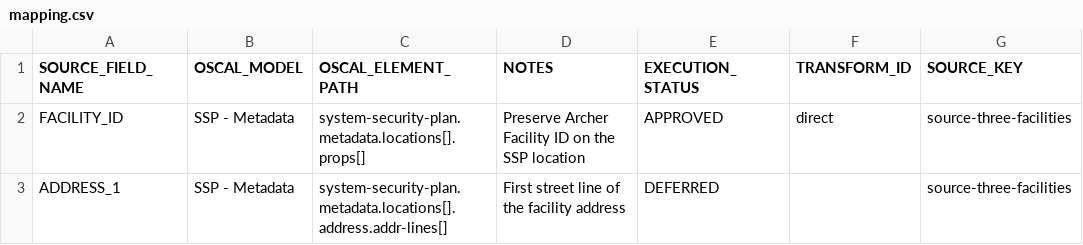
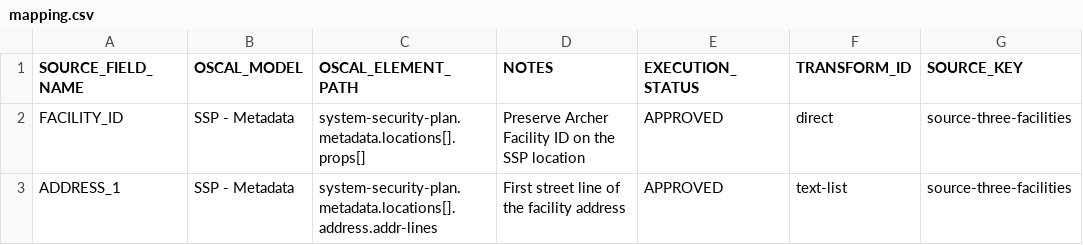
Before and after one commit to theenduser009/NIST-OSCAL-SQL, a CSV file: facilities/mapping.csv, drawn as a sheet; only a part is shown; the diff names each change by its address in the sheet, - before the commit and + after, or states it on an @@ line.

Commit message:
Add the tested text-list conversion and Facilities Address One preview inputs

```diff
--- a/facilities/mapping.csv
+++ b/facilities/mapping.csv
-C3 (OSCAL_ELEMENT_PATH): system-security-plan.metadata.locations[].address.addr-lines[]
+C3 (OSCAL_ELEMENT_PATH): system-security-plan.metadata.locations[].address.addr-lines
-E3 (EXECUTION_STATUS): DEFERRED
+E3 (EXECUTION_STATUS): APPROVED
-F3 (TRANSFORM_ID): (empty)
+F3 (TRANSFORM_ID): text-list
```
Also changed, not shown: 2 other files.
